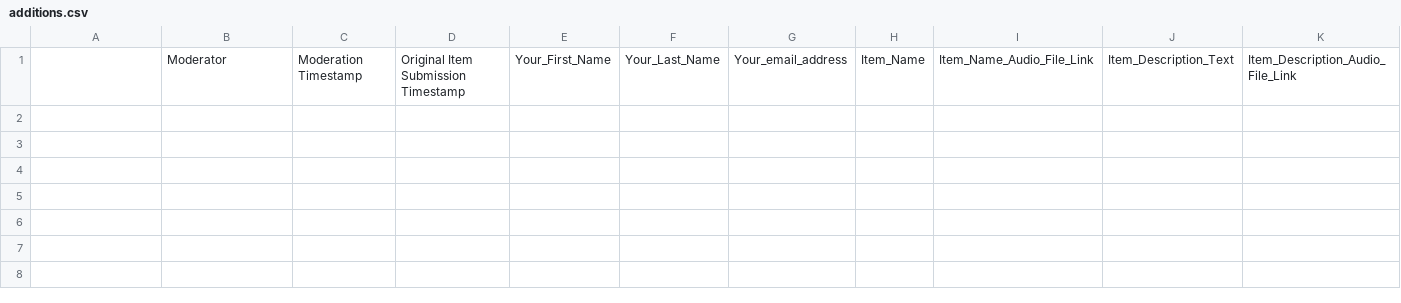
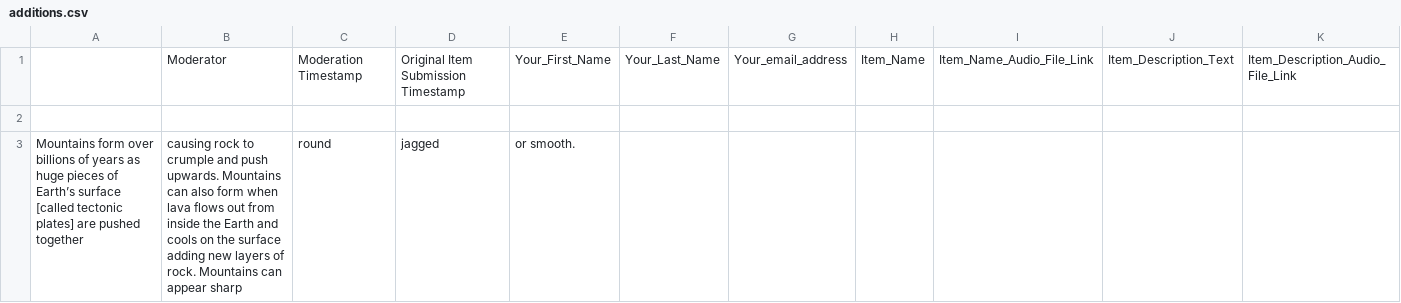
Before and after one commit to The-Real-Kevin/everstory-automation, a CSV file: data/additions.csv, drawn as a sheet; only a part is shown; rows hold the shown columns only; the diff covers the shown part only; the diff names each change by its address in the sheet, - before the commit and + after, or states it on an @@ line.

```diff
--- a/data/additions.csv
+++ b/data/additions.csv
+row 2: (empty)
+row 3: Mountains form over billions of years as huge pieces of Earth’s surface [called tectonic plates] are pushed together | causing rock to crumple and push upwards. Mountains can also form when lava flows out from inside the Earth and cools on the surface adding new layers of rock. Mountains can appear sharp | round | jagged | or smooth.
```
Also changed, not shown: 1 added row elsewhere in this file, data/original.csv, 3 other files.
